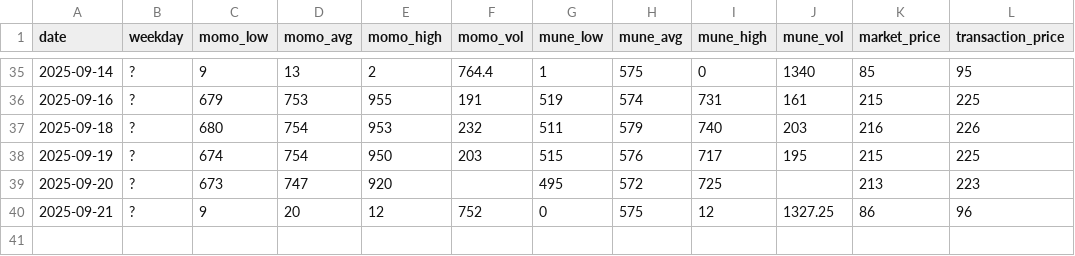
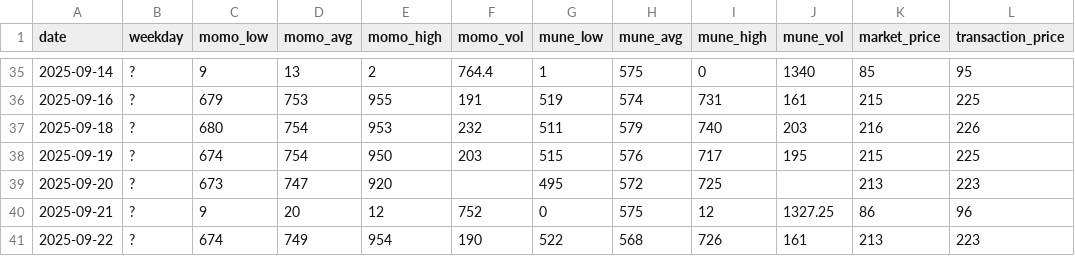
Before and after one commit to ricesan7/chicken-price, a CSV file: docs/data/daily.csv, drawn as a sheet; only a part is shown, gaps mark what is left out; the diff names each change by its address in the sheet, - before the commit and + after, or states it on an @@ line.

Commit message:
chore(data): update docs/data/daily.csv

```diff
--- a/docs/data/daily.csv
+++ b/docs/data/daily.csv
+row 41: 2025-09-22 | ? | 674 | 749 | 954 | 190 | 522 | 568 | 726 | 161 | 213 | 223
```
